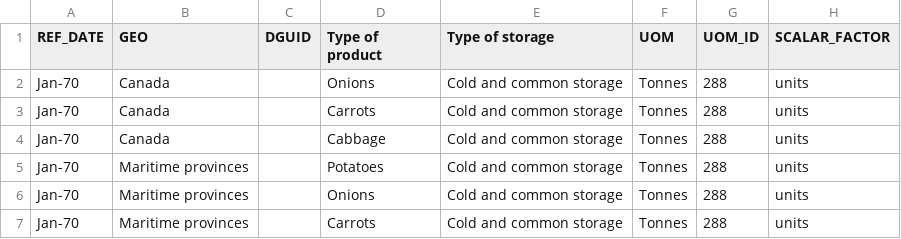
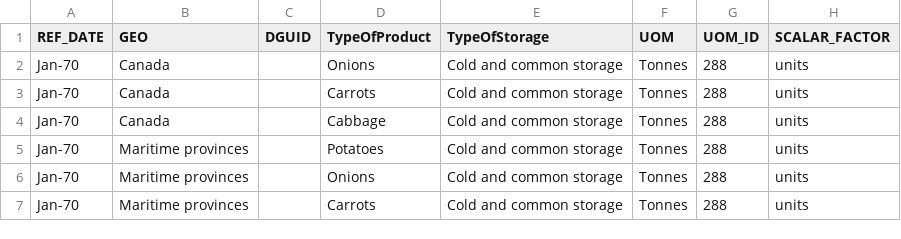
Before and after one commit to fredericomacedo/VegetableInCold, a CSV file: src/assets/data-source/data-source.csv, drawn as a sheet; only a part is shown; the diff names each change by its address in the sheet, - before the commit and + after, or states it on an @@ line.

```diff
--- a/src/assets/data-source/data-source.csv
+++ b/src/assets/data-source/data-source.csv
-D1: Type of product
+D1: TypeOfProduct
-E1: Type of storage
+E1: TypeOfStorage
```
Also changed, not shown: 9 other files.
